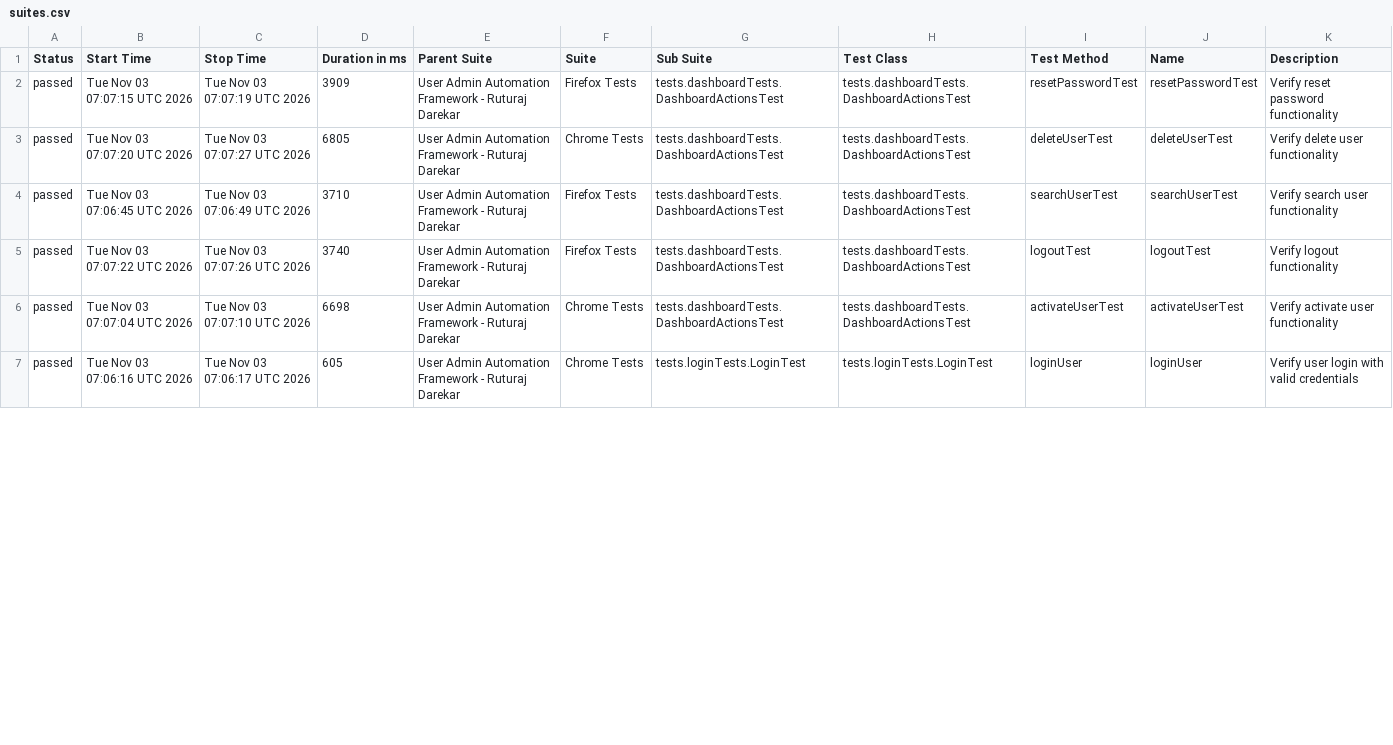
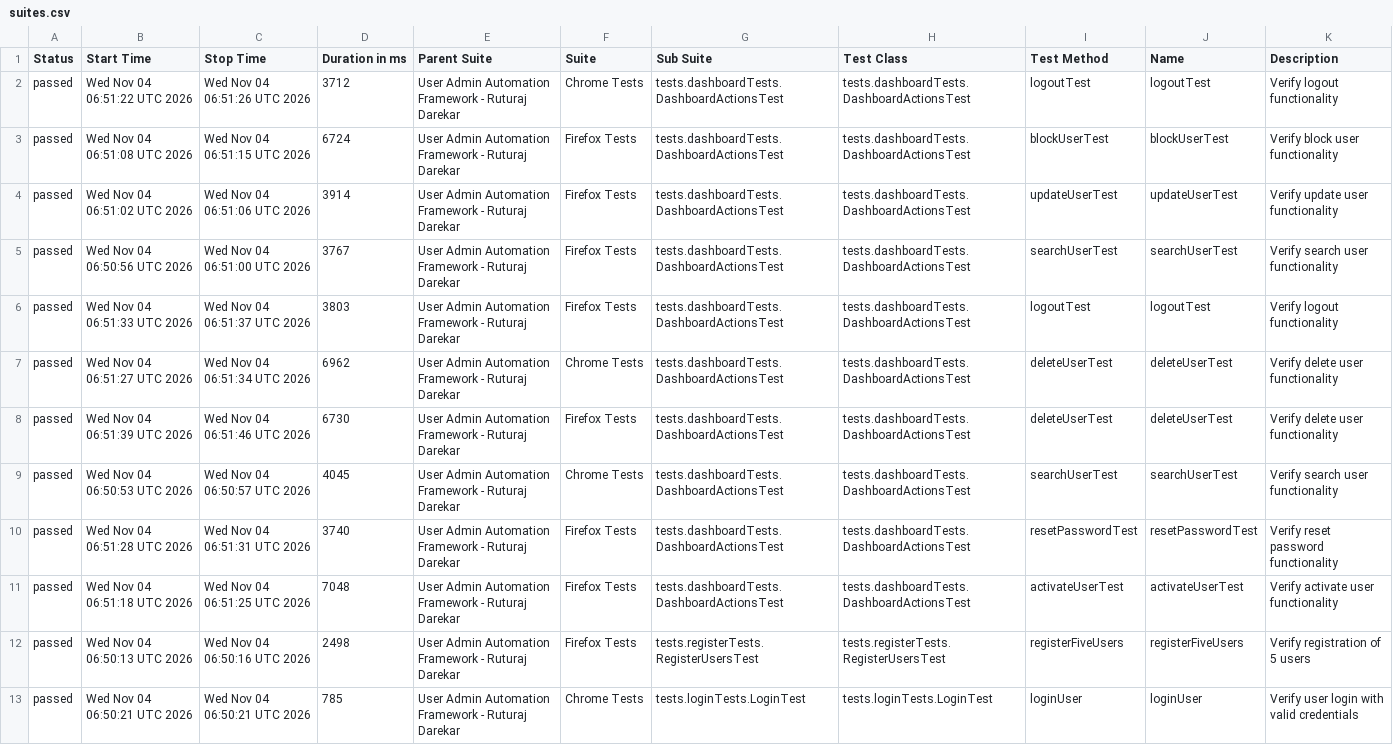
Before and after one commit to Ruturaj0861/user-admin-automation, a CSV file: data/suites.csv, drawn as a sheet; only a part is shown; the diff covers the shown part only.

```diff
--- a/data/suites.csv
+++ b/data/suites.csv
@@ -1,7 +1,13 @@
 "Status","Start Time","Stop Time","Duration in ms","Parent Suite","Suite","Sub Suite","Test Class","Test Method","Name","Description"
-"passed","Tue Nov 03 07:07:15 UTC 2026","Tue Nov 03 07:07:19 UTC 2026","3909","User Admin Automation Framework - Ruturaj Darekar","Firefox Tests","tests.dashboardTests.DashboardActionsTest","tests.dashboardTests.DashboardActionsTest","resetPasswordTest","resetPasswordTest","Verify reset password functionality"
-"passed","Tue Nov 03 07:07:20 UTC 2026","Tue Nov 03 07:07:27 UTC 2026","6805","User Admin Automation Framework - Ruturaj Darekar","Chrome Tests","tests.dashboardTests.DashboardActionsTest","tests.dashboardTests.DashboardActionsTest","deleteUserTest","deleteUserTest","Verify delete user functionality"
-"passed","Tue Nov 03 07:06:45 UTC 2026","Tue Nov 03 07:06:49 UTC 2026","3710","User Admin Automation Framework - Ruturaj Darekar","Firefox Tests","tests.dashboardTests.DashboardActionsTest","tests.dashboardTests.DashboardActionsTest","searchUserTest","searchUserTest","Verify search user functionality"
-"passed","Tue Nov 03 07:07:22 UTC 2026","Tue Nov 03 07:07:26 UTC 2026","3740","User Admin Automation Framework - Ruturaj Darekar","Firefox Tests","tests.dashboardTests.DashboardActionsTest","tests.dashboardTests.DashboardActionsTest","logoutTest","logoutTest","Verify logout functionality"
-"passed","Tue Nov 03 07:07:04 UTC 2026","Tue Nov 03 07:07:10 UTC 2026","6698","User Admin Automation Framework - Ruturaj Darekar","Chrome Tests","tests.dashboardTests.DashboardActionsTest","tests.dashboardTests.DashboardActionsTest","activateUserTest","activateUserTest","Verify activate user functionality"
-"passed","Tue Nov 03 07:06:16 UTC 2026","Tue Nov 03 07:06:17 UTC 2026","605","User Admin Automation Framework - Ruturaj Darekar","Chrome Tests","tests.loginTests.LoginTest","tests.loginTests.LoginTest","loginUser","loginUser","Verify user login with valid credentials"
+"passed","Wed Nov 04 06:51:22 UTC 2026","Wed Nov 04 06:51:26 UTC 2026","3712","User Admin Automation Framework - Ruturaj Darekar","Chrome Tests","tests.dashboardTests.DashboardActionsTest","tests.dashboardTests.DashboardActionsTest","logoutTest","logoutTest","Verify logout functionality"
+"passed","Wed Nov 04 06:51:08 UTC 2026","Wed Nov 04 06:51:15 UTC 2026","6724","User Admin Automation Framework - Ruturaj Darekar","Firefox Tests","tests.dashboardTests.DashboardActionsTest","tests.dashboardTests.DashboardActionsTest","blockUserTest","blockUserTest","Verify block user functionality"
+"passed","Wed Nov 04 06:51:02 UTC 2026","Wed Nov 04 06:51:06 UTC 2026","3914","User Admin Automation Framework - Ruturaj Darekar","Firefox Tests","tests.dashboardTests.DashboardActionsTest","tests.dashboardTests.DashboardActionsTest","updateUserTest","updateUserTest","Verify update user functionality"
+"passed","Wed Nov 04 06:50:56 UTC 2026","Wed Nov 04 06:51:00 UTC 2026","3767","User Admin Automation Framework - Ruturaj Darekar","Firefox Tests","tests.dashboardTests.DashboardActionsTest","tests.dashboardTests.DashboardActionsTest","searchUserTest","searchUserTest","Verify search user functionality"
+"passed","Wed Nov 04 06:51:33 UTC 2026","Wed Nov 04 06:51:37 UTC 2026","3803","User Admin Automation Framework - Ruturaj Darekar","Firefox Tests","tests.dashboardTests.DashboardActionsTest","tests.dashboardTests.DashboardActionsTest","logoutTest","logoutTest","Verify logout functionality"
+"passed","Wed Nov 04 06:51:27 UTC 2026","Wed Nov 04 06:51:34 UTC 2026","6962","User Admin Automation Framework - Ruturaj Darekar","Chrome Tests","tests.dashboardTests.DashboardActionsTest","tests.dashboardTests.DashboardActionsTest","deleteUserTest","deleteUserTest","Verify delete user functionality"
+"passed","Wed Nov 04 06:51:39 UTC 2026","Wed Nov 04 06:51:46 UTC 2026","6730","User Admin Automation Framework - Ruturaj Darekar","Firefox Tests","tests.dashboardTests.DashboardActionsTest","tests.dashboardTests.DashboardActionsTest","deleteUserTest","deleteUserTest","Verify delete user functionality"
+"passed","Wed Nov 04 06:50:53 UTC 2026","Wed Nov 04 06:50:57 UTC 2026","4045","User Admin Automation Framework - Ruturaj Darekar","Chrome Tests","tests.dashboardTests.DashboardActionsTest","tests.dashboardTests.DashboardActionsTest","searchUserTest","searchUserTest","Verify search user functionality"
+"passed","Wed Nov 04 06:51:28 UTC 2026","Wed Nov 04 06:51:31 UTC 2026","3740","User Admin Automation Framework - Ruturaj Darekar","Firefox Tests","tests.dashboardTests.DashboardActionsTest","tests.dashboardTests.DashboardActionsTest","resetPasswordTest","resetPasswordTest","Verify reset password functionality"
+"passed","Wed Nov 04 06:51:18 UTC 2026","Wed Nov 04 06:51:25 UTC 2026","7048","User Admin Automation Framework - Ruturaj Darekar","Firefox Tests","tests.dashboardTests.DashboardActionsTest","tests.dashboardTests.DashboardActionsTest","activateUserTest","activateUserTest","Verify activate user functionality"
+"passed","Wed Nov 04 06:50:13 UTC 2026","Wed Nov 04 06:50:16 UTC 2026","2498","User Admin Automation Framework - Ruturaj Darekar","Firefox Tests","tests.registerTests.RegisterUsersTest","tests.registerTests.RegisterUsersTest","registerFiveUsers","registerFiveUsers","Verify registration of 5 users"
+"passed","Wed Nov 04 06:50:21 UTC 2026","Wed Nov 04 06:50:21 UTC 2026","785","User Admin Automation Framework - Ruturaj Darekar","Chrome Tests","tests.loginTests.LoginTest","tests.loginTests.LoginTest","loginUser","loginUser","Verify user login with valid credentials"
```
Also changed, not shown: 6 removed rows and 32 edited cells elsewhere in this file, 55 other files.
